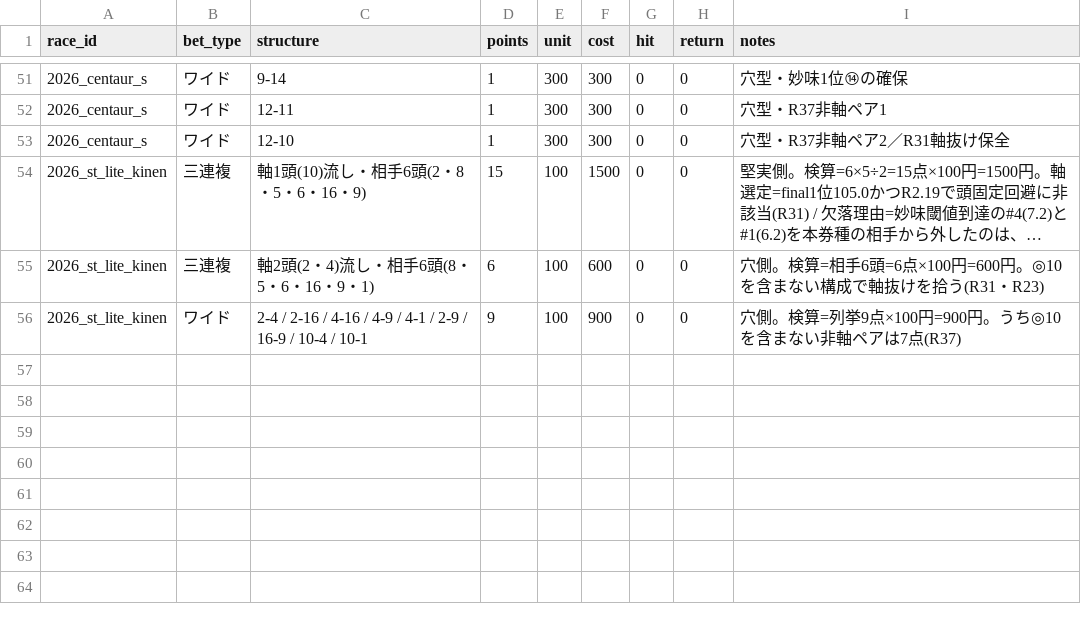
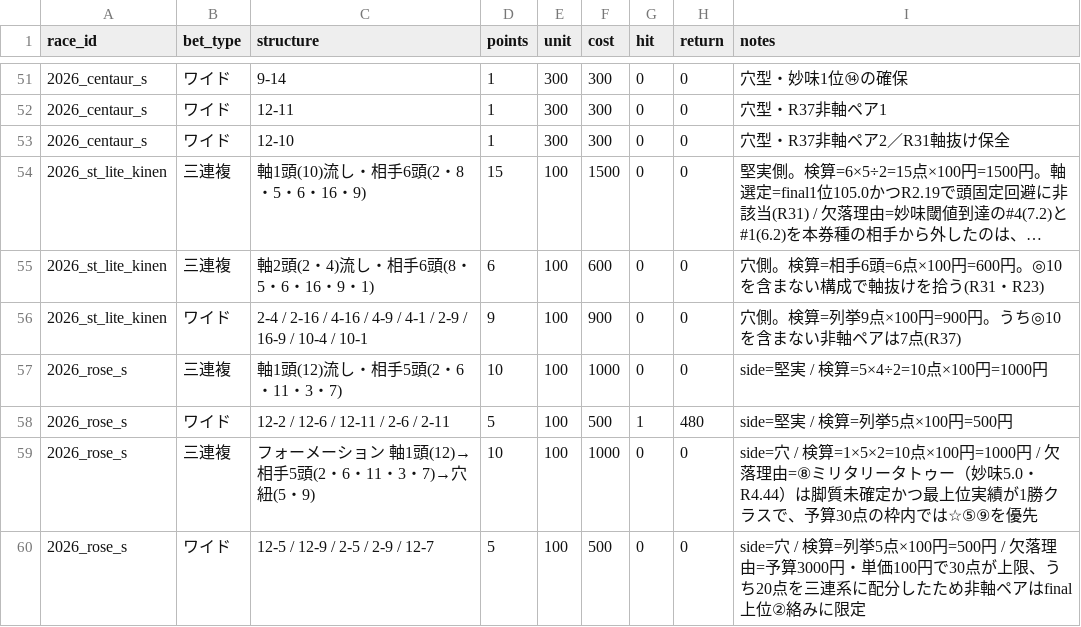
Before and after one commit to Atoyr/keiba, a CSV file: log/bets.csv, drawn as a sheet; only a part is shown, gaps mark what is left out; long unchanged cells end in ….

```diff
--- a/log/bets.csv
+++ b/log/bets.csv
@@ -56 +56,5 @@ race_id,bet_type,structure,points,unit,cost,hit,return,notes
 2026_st_lite_kinen,ワイド,2-4 / 2-16 / 4-16 / 4-9 / 4-1 / 2-9 / 16-9 / 10-4 / 10-1,9,100,900,0,0,穴側。検算=列挙9点×100円=900円。うち◎10を含まない非軸ペアは7点(R37)
+2026_rose_s,三連複,軸1頭(12)流し・相手5頭(2・6・11・3・7),10,100,1000,0,0,side=堅実 / 検算=5×4÷2=10点×100円=1000円
+2026_rose_s,ワイド,12-2 / 12-6 / 12-11 / 2-6 / 2-11,5,100,500,1,480,side=堅実 / 検算=列挙5点×100円=500円
+2026_rose_s,三連複,フォーメーション 軸1頭(12)→相手5頭(2・6・11・3・7)→穴紐(5・9),10,100,1000,0,0,side=穴 / 検算=1×5×2=10点×100円=1000円 / 欠落理由=⑧ミリタリータトゥー（妙味5.0・R4.44）は脚質未確定かつ最上位実績が1勝クラスで、予算30点の枠内では☆⑤⑨を優先
+2026_rose_s,ワイド,12-5 / 12-9 / 2-5 / 2-9 / 12-7,5,100,500,0,0,side=穴 / 検算=列挙5点×100円=500円 / 欠落理由=予算3000円・単価100円で30点が上限、うち20点を三連系に配分したため非軸ペアはfinal上位②絡みに限定
```
Also changed, not shown: log/races.csv, log/rule_fires.csv, 1 other file.
